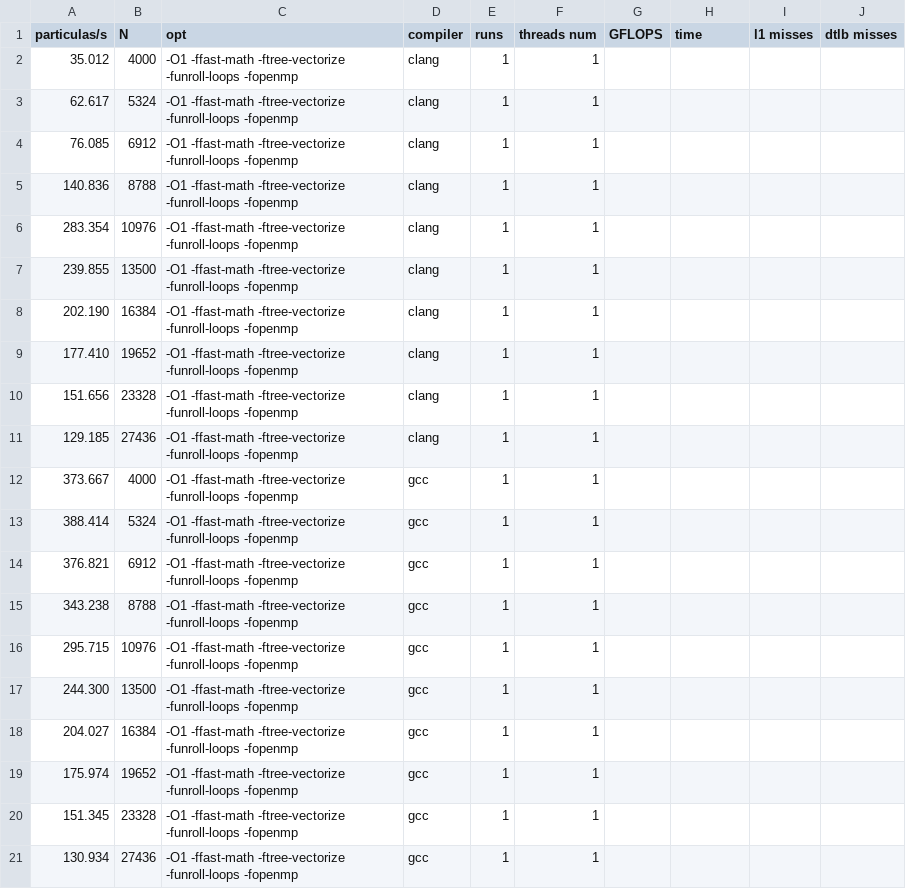
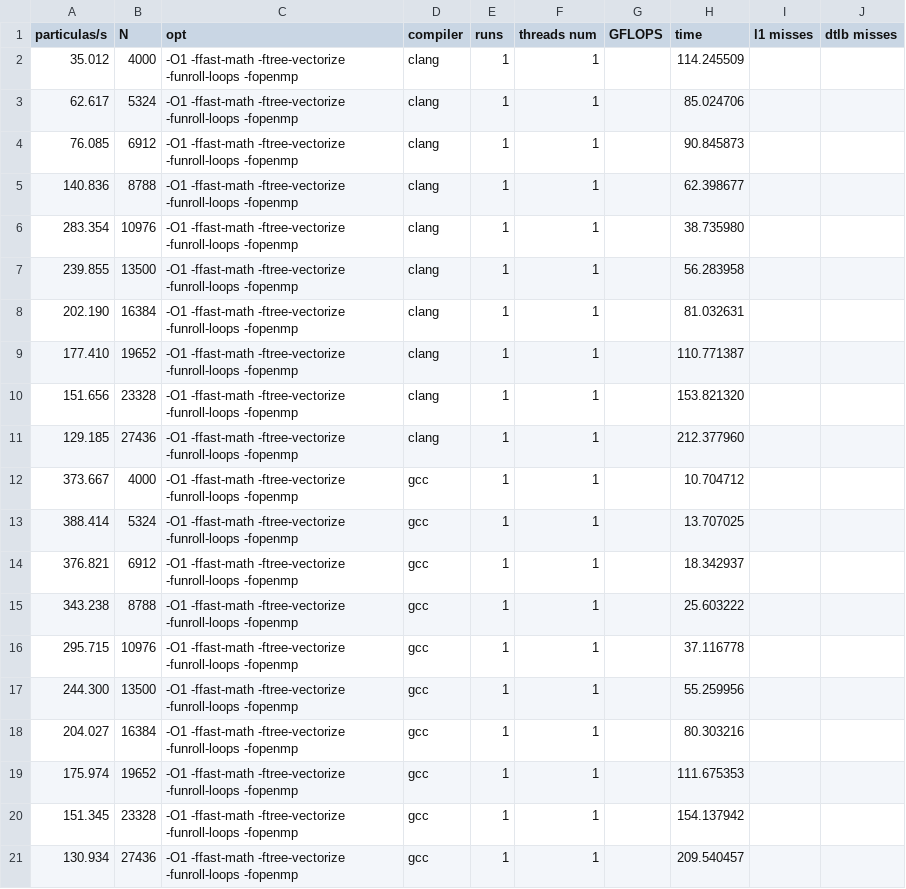
Before and after one commit to lucianozablocki/tiny_md, a CSV file: results/tp4-titanx-results.csv, drawn as a sheet.

Commit message:
Add time for tp4

```diff
--- a/results/tp4-titanx-results.csv
+++ b/results/tp4-titanx-results.csv
@@ -1,21 +1,21 @@
 particulas/s,N,opt,compiler,runs,threads num,GFLOPS,time,l1 misses,dtlb misses
-35.012,4000,-O1 -ffast-math -ftree-vectorize -funroll-loops -fopenmp,clang,1,1,,,,
-62.617,5324,-O1 -ffast-math -ftree-vectorize -funroll-loops -fopenmp,clang,1,1,,,,
-76.085,6912,-O1 -ffast-math -ftree-vectorize -funroll-loops -fopenmp,clang,1,1,,,,
-140.836,8788,-O1 -ffast-math -ftree-vectorize -funroll-loops -fopenmp,clang,1,1,,,,
-283.354,10976,-O1 -ffast-math -ftree-vectorize -funroll-loops -fopenmp,clang,1,1,,,,
-239.855,13500,-O1 -ffast-math -ftree-vectorize -funroll-loops -fopenmp,clang,1,1,,,,
-202.190,16384,-O1 -ffast-math -ftree-vectorize -funroll-loops -fopenmp,clang,1,1,,,,
-177.410,19652,-O1 -ffast-math -ftree-vectorize -funroll-loops -fopenmp,clang,1,1,,,,
-151.656,23328,-O1 -ffast-math -ftree-vectorize -funroll-loops -fopenmp,clang,1,1,,,,
-129.185,27436,-O1 -ffast-math -ftree-vectorize -funroll-loops -fopenmp,clang,1,1,,,,
-373.667,4000,-O1 -ffast-math -ftree-vectorize -funroll-loops -fopenmp,gcc,1,1,,,,
-388.414,5324,-O1 -ffast-math -ftree-vectorize -funroll-loops -fopenmp,gcc,1,1,,,,
-376.821,6912,-O1 -ffast-math -ftree-vectorize -funroll-loops -fopenmp,gcc,1,1,,,,
-343.238,8788,-O1 -ffast-math -ftree-vectorize -funroll-loops -fopenmp,gcc,1,1,,,,
-295.715,10976,-O1 -ffast-math -ftree-vectorize -funroll-loops -fopenmp,gcc,1,1,,,,
-244.300,13500,-O1 -ffast-math -ftree-vectorize -funroll-loops -fopenmp,gcc,1,1,,,,
-204.027,16384,-O1 -ffast-math -ftree-vectorize -funroll-loops -fopenmp,gcc,1,1,,,,
-175.974,19652,-O1 -ffast-math -ftree-vectorize -funroll-loops -fopenmp,gcc,1,1,,,,
-151.345,23328,-O1 -ffast-math -ftree-vectorize -funroll-loops -fopenmp,gcc,1,1,,,,
-130.934,27436,-O1 -ffast-math -ftree-vectorize -funroll-loops -fopenmp,gcc,1,1,,,,
+35.012,4000,-O1 -ffast-math -ftree-vectorize -funroll-loops -fopenmp,clang,1,1,,114.245509,,
+62.617,5324,-O1 -ffast-math -ftree-vectorize -funroll-loops -fopenmp,clang,1,1,,85.024706,,
+76.085,6912,-O1 -ffast-math -ftree-vectorize -funroll-loops -fopenmp,clang,1,1,,90.845873,,
+140.836,8788,-O1 -ffast-math -ftree-vectorize -funroll-loops -fopenmp,clang,1,1,,62.398677,,
+283.354,10976,-O1 -ffast-math -ftree-vectorize -funroll-loops -fopenmp,clang,1,1,,38.735980,,
+239.855,13500,-O1 -ffast-math -ftree-vectorize -funroll-loops -fopenmp,clang,1,1,,56.283958,,
+202.190,16384,-O1 -ffast-math -ftree-vectorize -funroll-loops -fopenmp,clang,1,1,,81.032631,,
+177.410,19652,-O1 -ffast-math -ftree-vectorize -funroll-loops -fopenmp,clang,1,1,,110.771387,,
+151.656,23328,-O1 -ffast-math -ftree-vectorize -funroll-loops -fopenmp,clang,1,1,,153.821320,,
+129.185,27436,-O1 -ffast-math -ftree-vectorize -funroll-loops -fopenmp,clang,1,1,,212.377960,,
+373.667,4000,-O1 -ffast-math -ftree-vectorize -funroll-loops -fopenmp,gcc,1,1,,10.704712,,
+388.414,5324,-O1 -ffast-math -ftree-vectorize -funroll-loops -fopenmp,gcc,1,1,,13.707025,,
+376.821,6912,-O1 -ffast-math -ftree-vectorize -funroll-loops -fopenmp,gcc,1,1,,18.342937,,
+343.238,8788,-O1 -ffast-math -ftree-vectorize -funroll-loops -fopenmp,gcc,1,1,,25.603222,,
+295.715,10976,-O1 -ffast-math -ftree-vectorize -funroll-loops -fopenmp,gcc,1,1,,37.116778,,
+244.300,13500,-O1 -ffast-math -ftree-vectorize -funroll-loops -fopenmp,gcc,1,1,,55.259956,,
+204.027,16384,-O1 -ffast-math -ftree-vectorize -funroll-loops -fopenmp,gcc,1,1,,80.303216,,
+175.974,19652,-O1 -ffast-math -ftree-vectorize -funroll-loops -fopenmp,gcc,1,1,,111.675353,,
+151.345,23328,-O1 -ffast-math -ftree-vectorize -funroll-loops -fopenmp,gcc,1,1,,154.137942,,
+130.934,27436,-O1 -ffast-math -ftree-vectorize -funroll-loops -fopenmp,gcc,1,1,,209.540457,,
```
Also changed, not shown: results/tp4-2080-results.csv.
